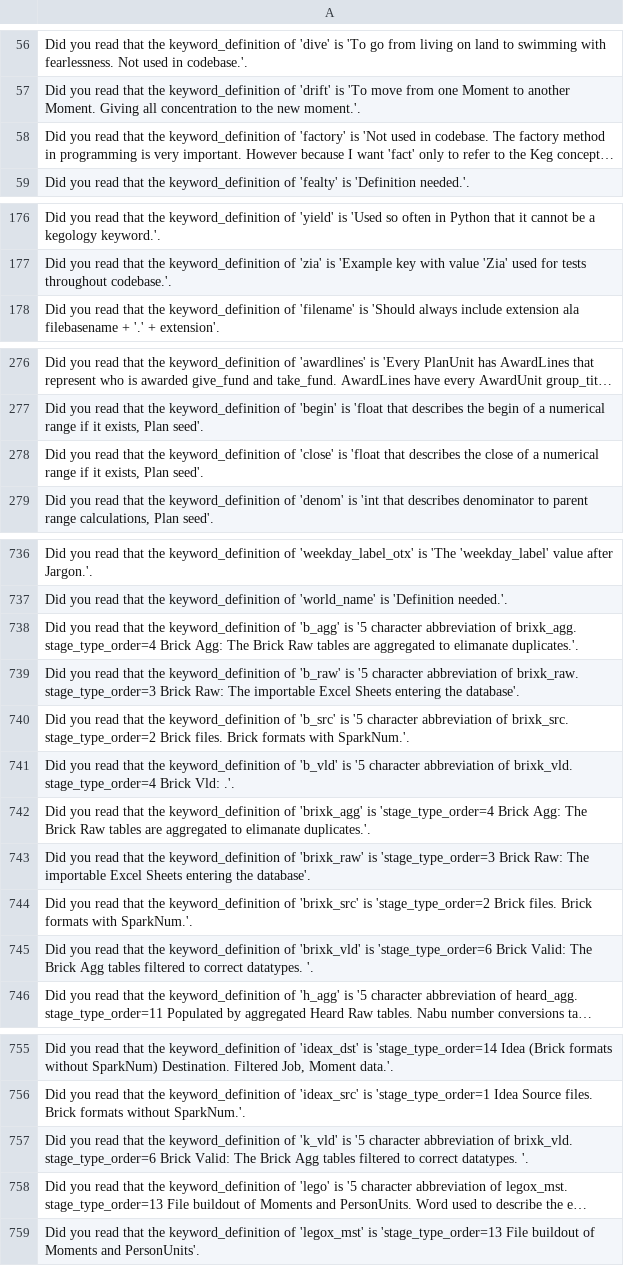
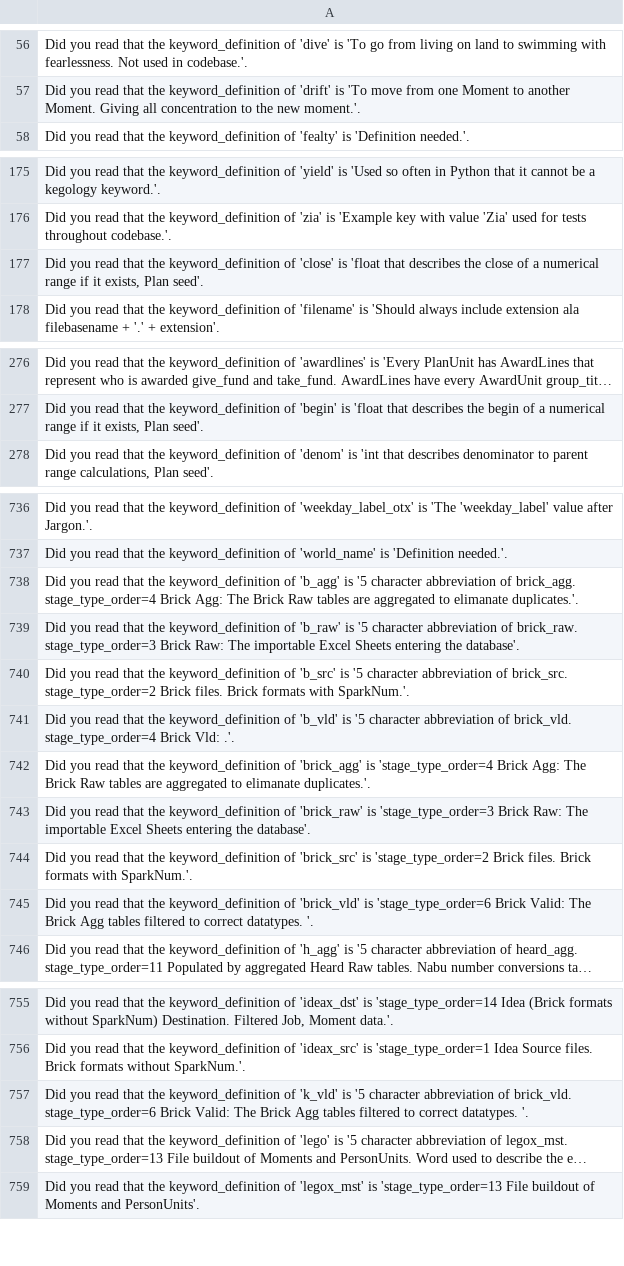
Before and after one commit to jschalk/keg, a CSV file: src/ch99_glossary/derived/keg_exam_questions.csv, drawn as a sheet; only a part is shown, gaps mark what is left out; long unchanged cells end in …; the diff covers the shown part only; the diff names each change by its address in the sheet, - before the commit and + after, or states it on an @@ line.

```diff
--- a/src/ch99_glossary/derived/keg_exam_questions.csv
+++ b/src/ch99_glossary/derived/keg_exam_questions.csv
-row 58: Did you read that the keyword_definition…
+row 588: Did you read that the keyword_definition…
-row 278: Did you read that the keyword_definition…
+row 177: Did you read that the keyword_definition…
-A738: …abbreviation of brixk_agg. stage_type_order=4 Brick…
+A738: …abbreviation of brick_agg. stage_type_order=4 Brick…
-A739: …abbreviation of brixk_raw. stage_type_order=3 Brick…
+A739: …abbreviation of brick_raw. stage_type_order=3 Brick…
-A740: …abbreviation of brixk_src. stage_type_order=2 Brick…
+A740: …abbreviation of brick_src. stage_type_order=2 Brick…
-A741: …abbreviation of brixk_vld. stage_type_order=4 Brick…
+A741: …abbreviation of brick_vld. stage_type_order=4 Brick…
-A742: …keyword_definition of 'brixk_agg' is 'stage_type_order=4…
+A742: …keyword_definition of 'brick_agg' is 'stage_type_order=4…
-A743: …keyword_definition of 'brixk_raw' is 'stage_type_order=3…
+A743: …keyword_definition of 'brick_raw' is 'stage_type_order=3…
-A744: …keyword_definition of 'brixk_src' is 'stage_type_order=2…
+A744: …keyword_definition of 'brick_src' is 'stage_type_order=2…
-A745: …keyword_definition of 'brixk_vld' is 'stage_type_order=6…
+A745: …keyword_definition of 'brick_vld' is 'stage_type_order=6…
-A757: …abbreviation of brixk_vld. stage_type_order=6 Brick…
+A757: …abbreviation of brick_vld. stage_type_order=6 Brick…
```
Also changed, not shown: 1 moved row elsewhere in this file, src/ch99_glossary/derived/question_tier.csv, 25 other files.
